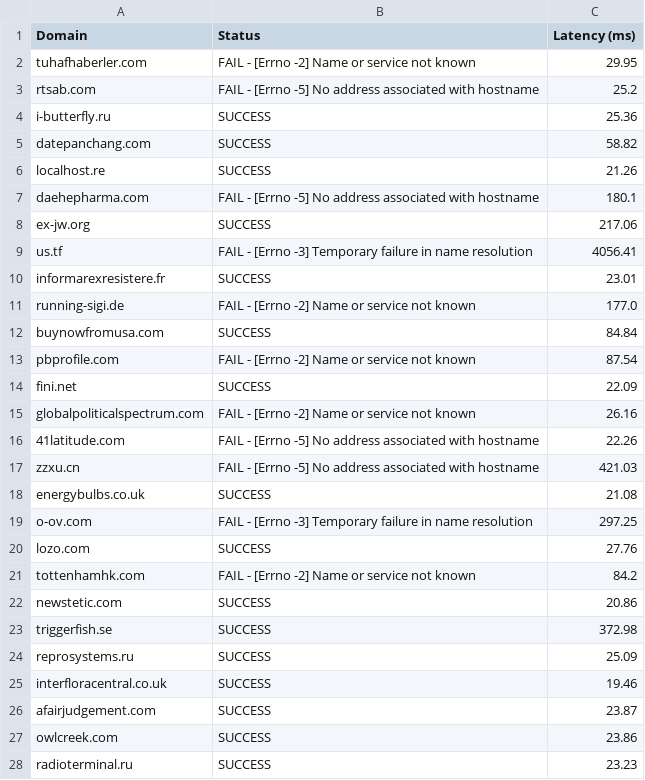
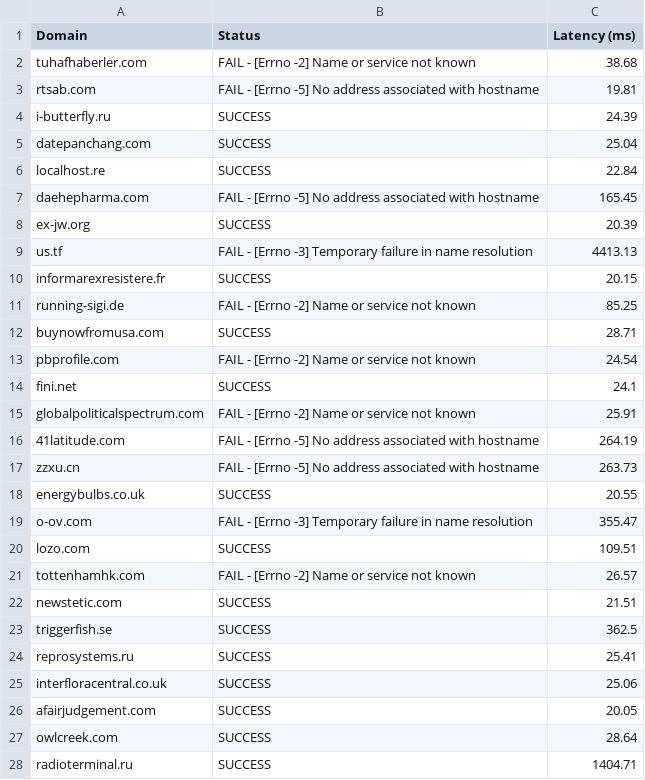
Before and after one commit to Reckadon/mininet-assignment, a CSV file: results/H1_default_results.csv, drawn as a sheet; only a part is shown; the diff covers the shown part only.

```diff
--- a/results/H1_default_results.csv
+++ b/results/H1_default_results.csv
@@ -1,28 +1,28 @@
 Domain,Status,Latency (ms)
-tuhafhaberler.com,FAIL - [Errno -2] Name or service not known,29.95
-rtsab.com,FAIL - [Errno -5] No address associated with hostname,25.2
-i-butterfly.ru,SUCCESS,25.36
-datepanchang.com,SUCCESS,58.82
-localhost.re,SUCCESS,21.26
-daehepharma.com,FAIL - [Errno -5] No address associated with hostname,180.1
-ex-jw.org,SUCCESS,217.06
-us.tf,FAIL - [Errno -3] Temporary failure in name resolution,4056.41
-informarexresistere.fr,SUCCESS,23.01
-running-sigi.de,FAIL - [Errno -2] Name or service not known,177.0
-buynowfromusa.com,SUCCESS,84.84
-pbprofile.com,FAIL - [Errno -2] Name or service not known,87.54
-fini.net,SUCCESS,22.09
-globalpoliticalspectrum.com,FAIL - [Errno -2] Name or service not known,26.16
-41latitude.com,FAIL - [Errno -5] No address associated with hostname,22.26
-zzxu.cn,FAIL - [Errno -5] No address associated with hostname,421.03
-energybulbs.co.uk,SUCCESS,21.08
-o-ov.com,FAIL - [Errno -3] Temporary failure in name resolution,297.25
-lozo.com,SUCCESS,27.76
-tottenhamhk.com,FAIL - [Errno -2] Name or service not known,84.2
-newstetic.com,SUCCESS,20.86
-triggerfish.se,SUCCESS,372.98
-reprosystems.ru,SUCCESS,25.09
-interfloracentral.co.uk,SUCCESS,19.46
-afairjudgement.com,SUCCESS,23.87
-owlcreek.com,SUCCESS,23.86
-radioterminal.ru,SUCCESS,23.23
+tuhafhaberler.com,FAIL - [Errno -2] Name or service not known,38.68
+rtsab.com,FAIL - [Errno -5] No address associated with hostname,19.81
+i-butterfly.ru,SUCCESS,24.39
+datepanchang.com,SUCCESS,25.04
+localhost.re,SUCCESS,22.84
+daehepharma.com,FAIL - [Errno -5] No address associated with hostname,165.45
+ex-jw.org,SUCCESS,20.39
+us.tf,FAIL - [Errno -3] Temporary failure in name resolution,4413.13
+informarexresistere.fr,SUCCESS,20.15
+running-sigi.de,FAIL - [Errno -2] Name or service not known,85.25
+buynowfromusa.com,SUCCESS,28.71
+pbprofile.com,FAIL - [Errno -2] Name or service not known,24.54
+fini.net,SUCCESS,24.1
+globalpoliticalspectrum.com,FAIL - [Errno -2] Name or service not known,25.91
+41latitude.com,FAIL - [Errno -5] No address associated with hostname,264.19
+zzxu.cn,FAIL - [Errno -5] No address associated with hostname,263.73
+energybulbs.co.uk,SUCCESS,20.55
+o-ov.com,FAIL - [Errno -3] Temporary failure in name resolution,355.47
+lozo.com,SUCCESS,109.51
+tottenhamhk.com,FAIL - [Errno -2] Name or service not known,26.57
+newstetic.com,SUCCESS,21.51
+triggerfish.se,SUCCESS,362.5
+reprosystems.ru,SUCCESS,25.41
+interfloracentral.co.uk,SUCCESS,25.06
+afairjudgement.com,SUCCESS,20.05
+owlcreek.com,SUCCESS,28.64
+radioterminal.ru,SUCCESS,1404.71
```
Also changed, not shown: 73 edited cells elsewhere in this file, results/H2_default_results.csv, results/H3_default_results.csv, 12 other files.
